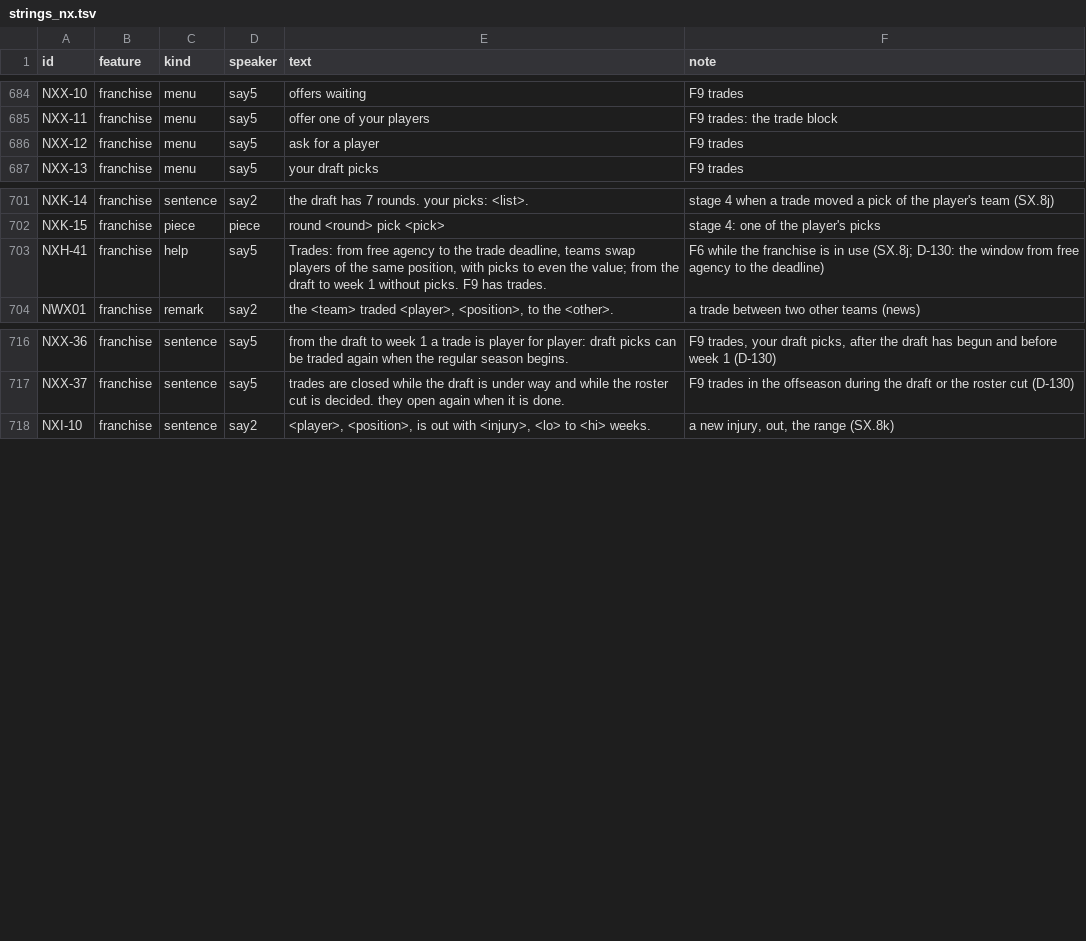
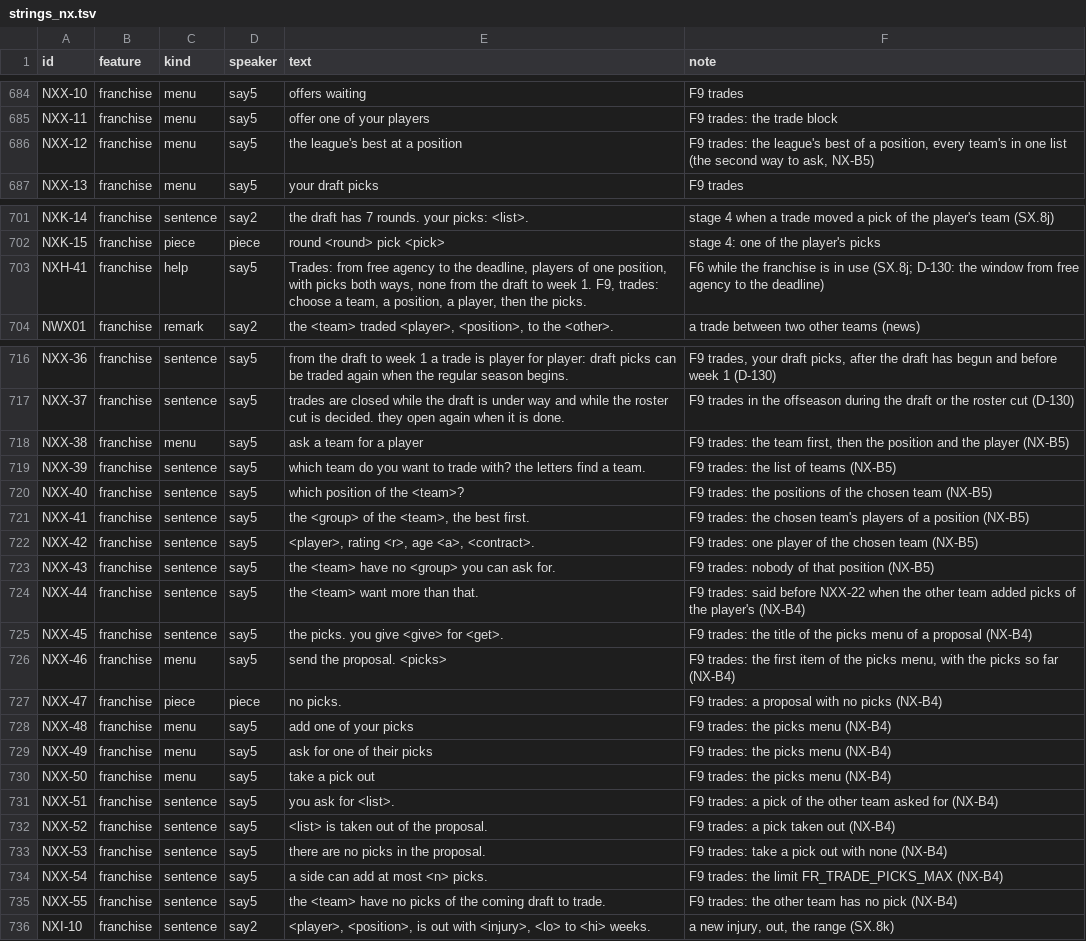
Before and after one commit to joshknnd1982/nfl-football-4-audio-game, a TSV file: spec/strings_nx.tsv, drawn as a sheet; only a part is shown, gaps mark what is left out.

```diff
--- a/spec/strings_nx.tsv
+++ b/spec/strings_nx.tsv
@@ -685,3 +685,3 @@ NXX-10	franchise	menu	say5	offers waiting	F9 trades
 NXX-11	franchise	menu	say5	offer one of your players	F9 trades: the trade block
-NXX-12	franchise	menu	say5	ask for a player	F9 trades
+NXX-12	franchise	menu	say5	the league's best at a position	F9 trades: the league's best of a position, every team's in one list (the second way to ask, NX-B5)
 NXX-13	franchise	menu	say5	your draft picks	F9 trades
@@ -702,3 +702,3 @@ NXK-14	franchise	sentence	say2	 the draft has 7 rounds. your picks: <list>. 	sta
 NXK-15	franchise	piece	piece	round <round> pick <pick>	stage 4: one of the player's picks
-NXH-41	franchise	help	say5	 Trades: from free agency to the trade deadline, teams swap players of the same position, with picks to even the value; from the draft to week 1 without picks. F9 has trades. 	F6 while the franchise is in use (SX.8j; D-130: the window from free agency to the deadline)
+NXH-41	franchise	help	say5	 Trades: from free agency to the deadline, players of one position, with picks both ways, none from the draft to week 1. F9, trades: choose a team, a position, a player, then the picks. 	F6 while the franchise is in use (SX.8j; D-130: the window from free agency to the deadline)
 NWX01	franchise	remark	say2	 the <team> traded <player>, <position>, to the <other>. 	a trade between two other teams (news)
@@ -717,2 +717,20 @@ NXX-36	franchise	sentence	say5	 from the draft to week 1 a trade is player for p
 NXX-37	franchise	sentence	say5	 trades are closed while the draft is under way and while the roster cut is decided. they open again when it is done. 	F9 trades in the offseason during the draft or the roster cut (D-130)
+NXX-38	franchise	menu	say5	ask a team for a player	F9 trades: the team first, then the position and the player (NX-B5)
+NXX-39	franchise	sentence	say5	 which team do you want to trade with? the letters find a team. 	F9 trades: the list of teams (NX-B5)
+NXX-40	franchise	sentence	say5	 which position of the <team>? 	F9 trades: the positions of the chosen team (NX-B5)
+NXX-41	franchise	sentence	say5	 the <group> of the <team>, the best first. 	F9 trades: the chosen team's players of a position (NX-B5)
+NXX-42	franchise	sentence	say5	 <player>, rating <r>, age <a>, <contract>. 	F9 trades: one player of the chosen team (NX-B5)
+NXX-43	franchise	sentence	say5	 the <team> have no <group> you can ask for. 	F9 trades: nobody of that position (NX-B5)
+NXX-44	franchise	sentence	say5	 the <team> want more than that. 	F9 trades: said before NXX-22 when the other team added picks of the player's (NX-B4)
+NXX-45	franchise	sentence	say5	 the picks. you give <give> for <get>. 	F9 trades: the title of the picks menu of a proposal (NX-B4)
+NXX-46	franchise	menu	say5	send the proposal. <picks>	F9 trades: the first item of the picks menu, with the picks so far (NX-B4)
+NXX-47	franchise	piece	piece	no picks.	F9 trades: a proposal with no picks (NX-B4)
+NXX-48	franchise	menu	say5	add one of your picks	F9 trades: the picks menu (NX-B4)
+NXX-49	franchise	menu	say5	ask for one of their picks	F9 trades: the picks menu (NX-B4)
+NXX-50	franchise	menu	say5	take a pick out	F9 trades: the picks menu (NX-B4)
+NXX-51	franchise	sentence	say5	 you ask for <list>. 	F9 trades: a pick of the other team asked for (NX-B4)
+NXX-52	franchise	sentence	say5	 <list> is taken out of the proposal. 	F9 trades: a pick taken out (NX-B4)
+NXX-53	franchise	sentence	say5	 there are no picks in the proposal. 	F9 trades: take a pick out with none (NX-B4)
+NXX-54	franchise	sentence	say5	 a side can add at most <n> picks. 	F9 trades: the limit FR_TRADE_PICKS_MAX (NX-B4)
+NXX-55	franchise	sentence	say5	 the <team> have no picks of the coming draft to trade. 	F9 trades: the other team has no pick (NX-B4)
 NXI-10	franchise	sentence	say2	 <player>, <position>, is out with <injury>, <lo> to <hi> weeks. 	a new injury, out, the range (SX.8k)
```
Also changed, not shown: 6 other files.
